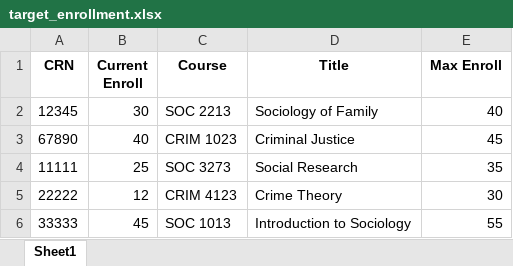
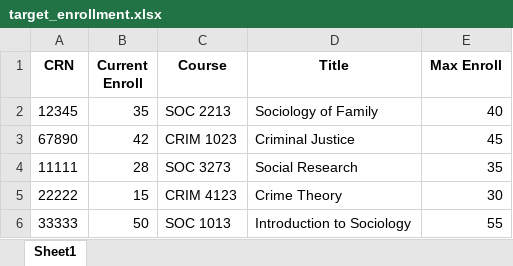
Before and after one commit to Sandpi7/auto_enroll, an Excel workbook: test_run/target_enrollment.xlsx, sheet Sheet1, drawn as a sheet; values as stored, in another font and other column widths than the file's, no borders; the diff names each change by its address in the sheet, - before the commit and + after, or states it on an @@ line.

```diff
--- a/test_run/target_enrollment.xlsx (sheet Sheet1)
+++ b/test_run/target_enrollment.xlsx (sheet Sheet1)
-B2 (Current Enroll): 30
+B2 (Current Enroll): 35
-B3 (Current Enroll): 40
+B3 (Current Enroll): 42
-B4 (Current Enroll): 25
+B4 (Current Enroll): 28
-B5 (Current Enroll): 12
+B5 (Current Enroll): 15
-B6 (Current Enroll): 45
+B6 (Current Enroll): 50
```
Also changed, not shown: test_run/target_enrollment_1.xlsx, 6 other files.
